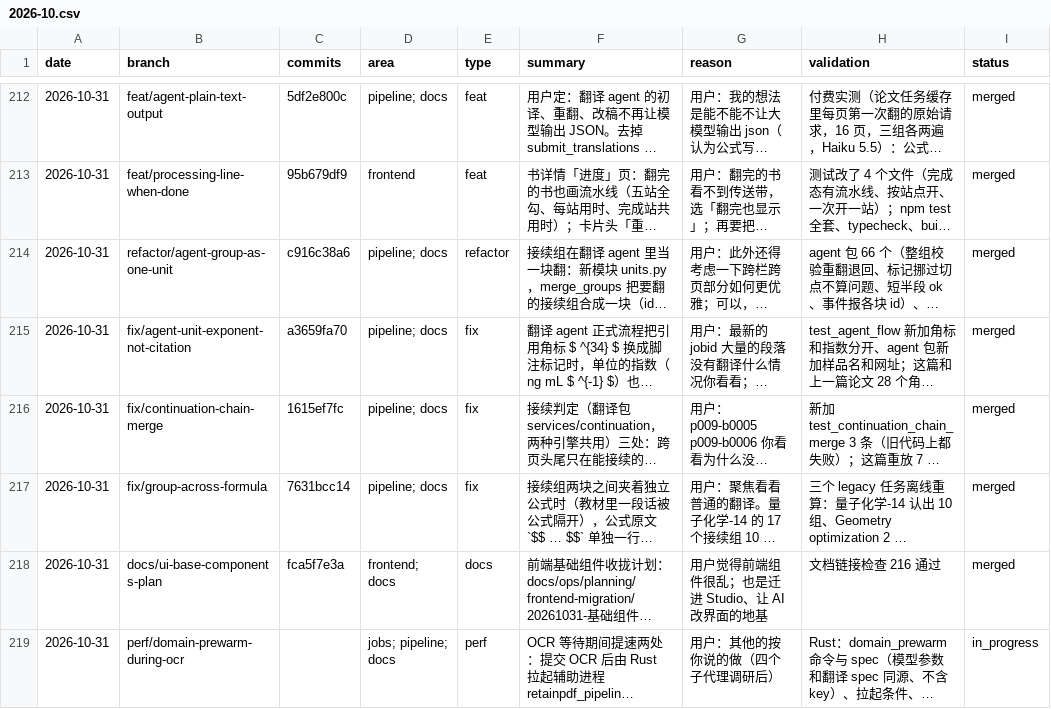
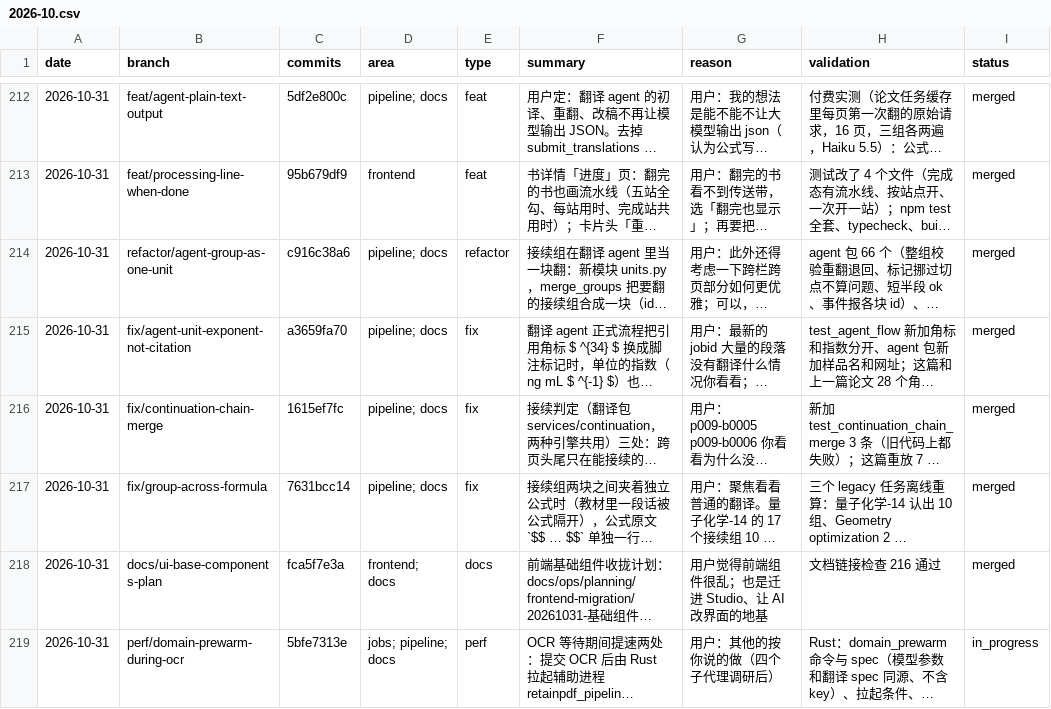
Before and after one commit to wxyhgk/retain-pdf, a CSV file: docs/ops/devlog/2026-10.csv, drawn as a sheet; only a part is shown, gaps mark what is left out; long unchanged cells end in …; the diff names each change by its address in the sheet, - before the commit and + after, or states it on an @@ line.

```diff
--- a/docs/ops/devlog/2026-10.csv
+++ b/docs/ops/devlog/2026-10.csv
-C219 (commits): (empty)
+C219 (commits): 5bfe7313e
```
